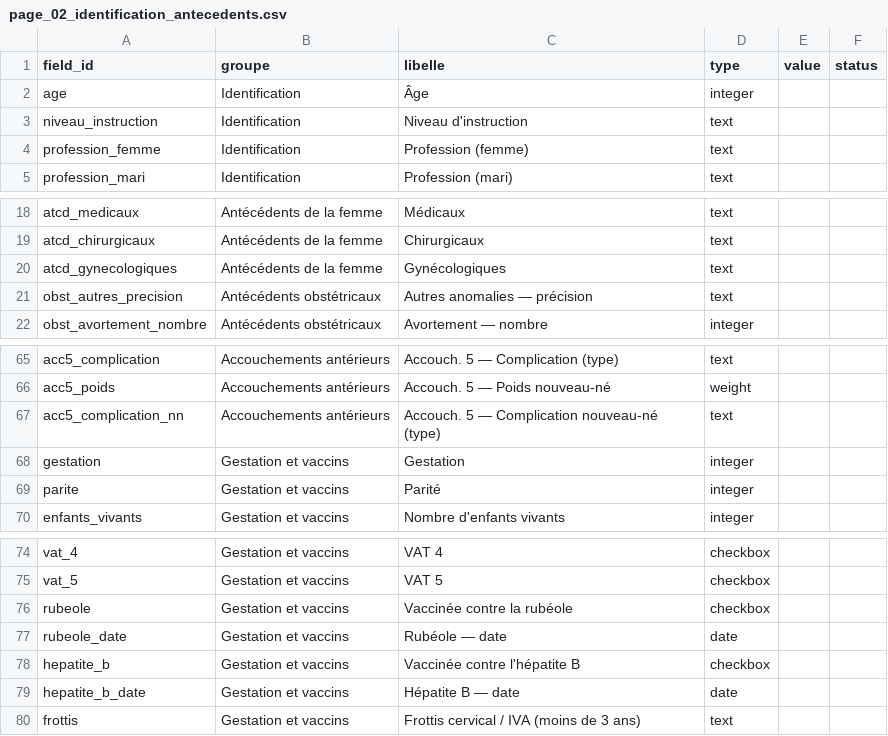
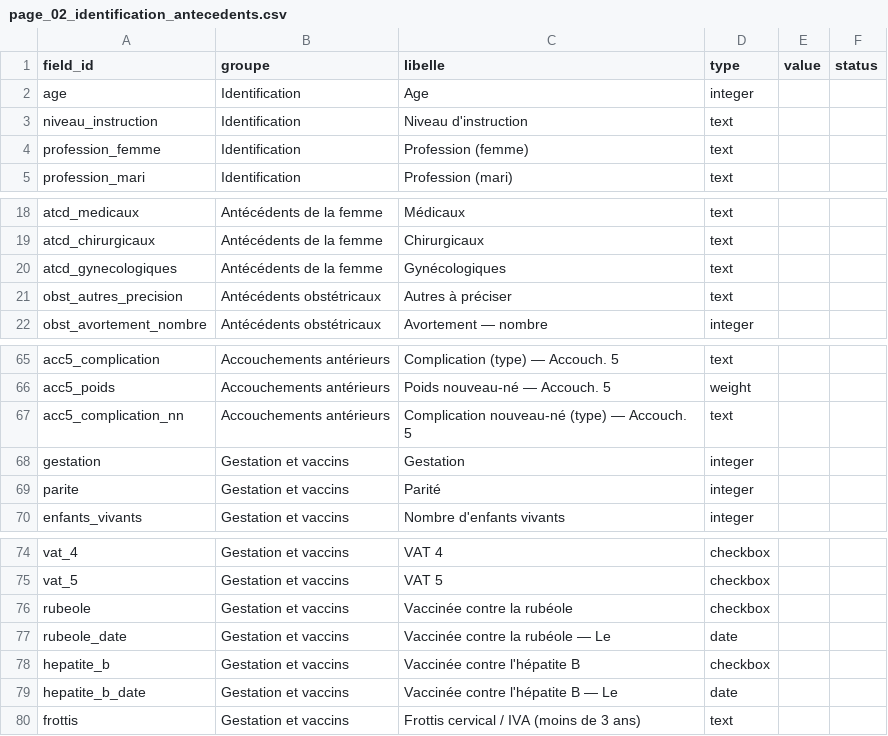
Before and after one commit to amine2125/DayOne-Claudinho, a CSV file: annotations/page_02_identification_antecedents.csv, drawn as a sheet; only a part is shown, gaps mark what is left out; the diff covers the shown part only; the diff names each change by its address in the sheet, - before the commit and + after, or states it on an @@ line.

```diff
--- a/annotations/page_02_identification_antecedents.csv
+++ b/annotations/page_02_identification_antecedents.csv
-C2 (libelle): Âge
+C2 (libelle): Age
-C21 (libelle): Autres anomalies — précision
+C21 (libelle): Autres à préciser
-C65 (libelle): Accouch. 5 — Complication (type)
+C65 (libelle): Complication (type) — Accouch. 5
-C66 (libelle): Accouch. 5 — Poids nouveau-né
+C66 (libelle): Poids nouveau-né — Accouch. 5
-C67 (libelle): Accouch. 5 — Complication nouveau-né (type)
+C67 (libelle): Complication nouveau-né (type) — Accouch. 5
-C77 (libelle): Rubéole — date
+C77 (libelle): Vaccinée contre la rubéole — Le
-C79 (libelle): Hépatite B — date
+C79 (libelle): Vaccinée contre l'hépatite B — Le
```
Also changed, not shown: 27 edited cells elsewhere in this file, annotations/page_04_accouchement.csv, annotations/page_10_identification_antecedents.csv, 49 other files.
